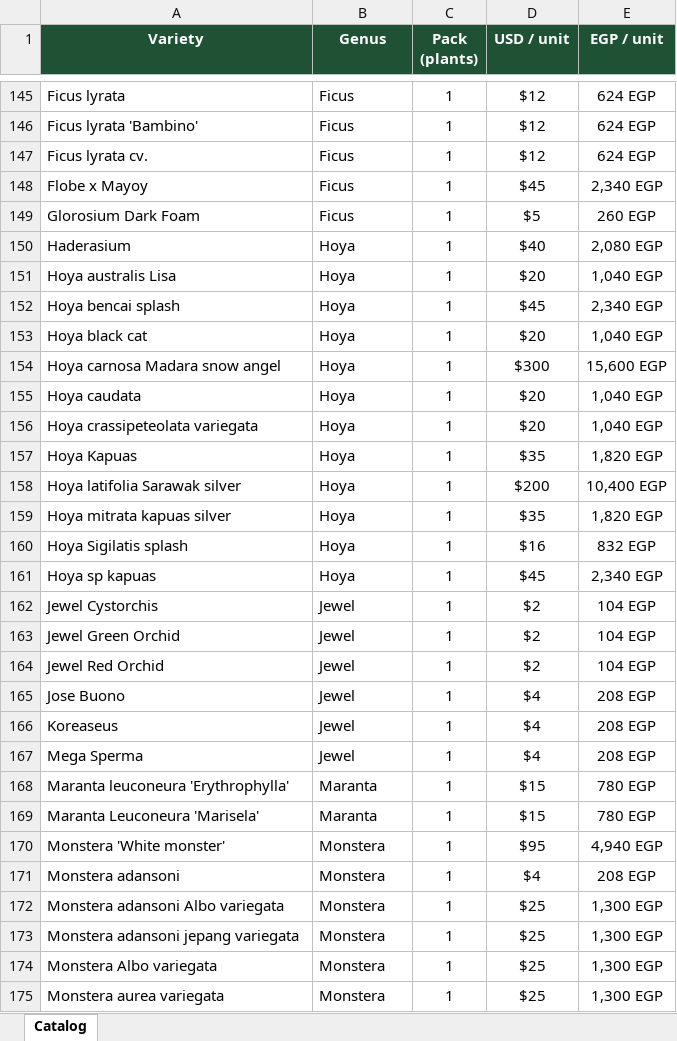
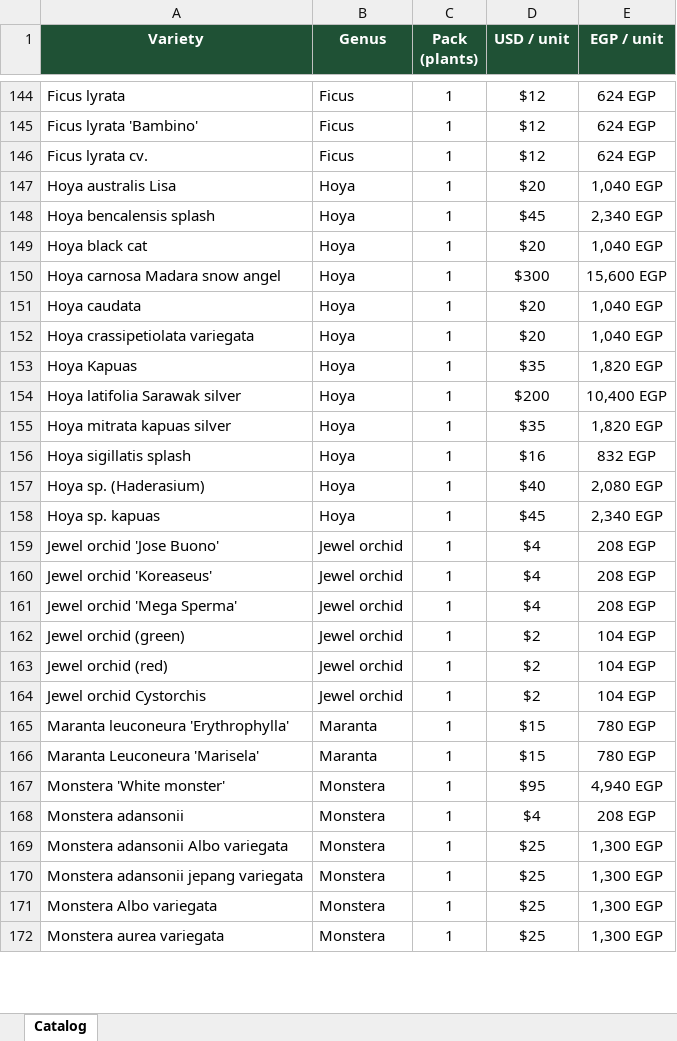
Before and after one commit to elmansoory/Nabta, an Excel workbook: catalog/Plant_Catalog_2026.xlsx, sheet Catalog, drawn as a sheet; only a part is shown, gaps mark what is left out; values as stored, in another font and other column widths than the file's, no borders; removed rows and columns are numbered as before the commit, all else as after; the diff covers the shown part only; the diff names each change by its address in the sheet, - before the commit and + after, or states it on an @@ line.

Commit message:
Improve plant naming: expand abbreviated genera, fix typos, standardize cultivar formatting; rebuild catalog

```diff
--- a/catalog/Plant_Catalog_2026.xlsx (sheet Catalog)
+++ b/catalog/Plant_Catalog_2026.xlsx (sheet Catalog)
-row 148: Flobe x Mayoy | Ficus | 1 | $45 | 2,340 EGP
-row 149: Glorosium Dark Foam | Ficus | 1 | $5 | 260 EGP
-row 150: Haderasium | Hoya | 1 | $40 | 2,080 EGP
-A148 (Variety): Hoya bencai splash
+A148 (Variety): Hoya bencalensis splash
-A152 (Variety): Hoya crassipeteolata variegata
+A152 (Variety): Hoya crassipetiolata variegata
-A156 (Variety): Hoya Sigilatis splash
+A156 (Variety): Hoya sigillatis splash
+row 157: Hoya sp. (Haderasium) | Hoya | 1 | $40 | 2,080 EGP
-A158 (Variety): Hoya sp kapuas
+A158 (Variety): Hoya sp. kapuas
+row 159: Jewel orchid 'Jose Buono' | Jewel orchid | 1 | $4 | 208 EGP
+row 160: Jewel orchid 'Koreaseus' | Jewel orchid | 1 | $4 | 208 EGP
+row 161: Jewel orchid 'Mega Sperma' | Jewel orchid | 1 | $4 | 208 EGP
-A162 (Variety): Jewel Cystorchis
+A162 (Variety): Jewel orchid (green)
-B162:B164 (Genus): Jewel
+B162:B164 (Genus): Jewel orchid
-A163 (Variety): Jewel Green Orchid
+A163 (Variety): Jewel orchid (red)
-A164 (Variety): Jewel Red Orchid
+A164 (Variety): Jewel orchid Cystorchis
-row 165: Jose Buono | Jewel | 1 | $4 | 208 EGP
-row 166: Koreaseus | Jewel | 1 | $4 | 208 EGP
-row 167: Mega Sperma | Jewel | 1 | $4 | 208 EGP
-A168 (Variety): Monstera adansoni
+A168 (Variety): Monstera adansonii
-A169 (Variety): Monstera adansoni Albo variegata
+A169 (Variety): Monstera adansonii Albo variegata
-A170 (Variety): Monstera adansoni jepang variegata
+A170 (Variety): Monstera adansonii jepang variegata
```
Also changed, not shown: 61 added rows, 59 removed rows and 58 edited cells elsewhere in this sheet, 6 other files.
